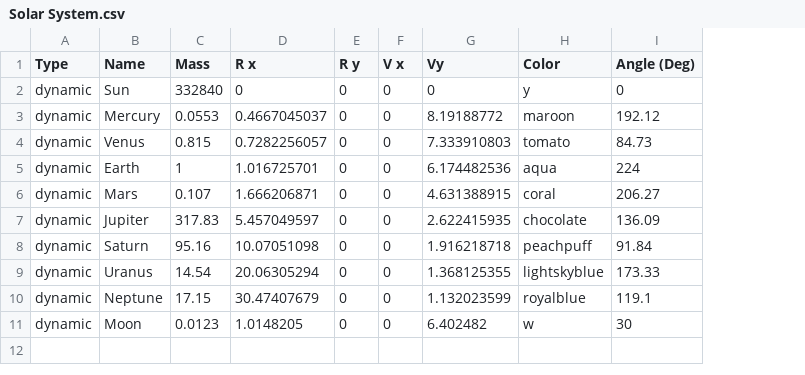
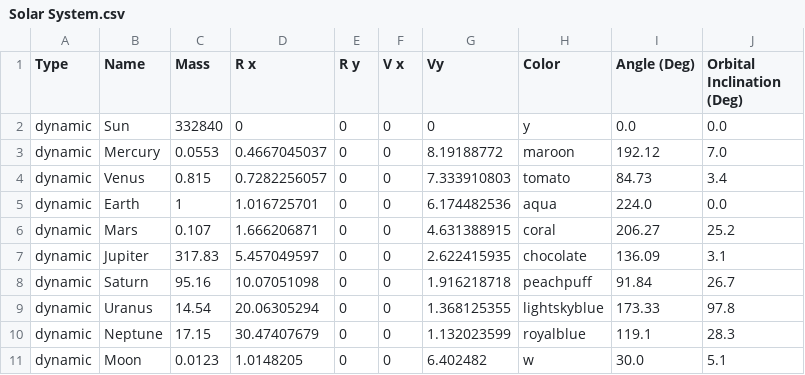
Before and after one commit to Sirine-Chi/N-Body-Matrix, a CSV file: nbody/systems_data/Solar System.csv, drawn as a sheet; the diff names each change by its address in the sheet, - before the commit and + after, or states it on an @@ line.

```diff
--- a/nbody/systems_data/Solar System.csv
+++ b/nbody/systems_data/Solar System.csv
+column J (Orbital Inclination (Deg)), rows 2-11: 0.0 | 7.0 | 3.4 | 0.0 | 25.2 | 3.1 | 26.7 | 97.8 | 28.3 | 5.1
-I2 (Angle (Deg)): 0
+I2 (Angle (Deg)): 0.0
-I5 (Angle (Deg)): 224
+I5 (Angle (Deg)): 224.0
-I11 (Angle (Deg)): 30
+I11 (Angle (Deg)): 30.0
```
Also changed, not shown: 7 other files.
